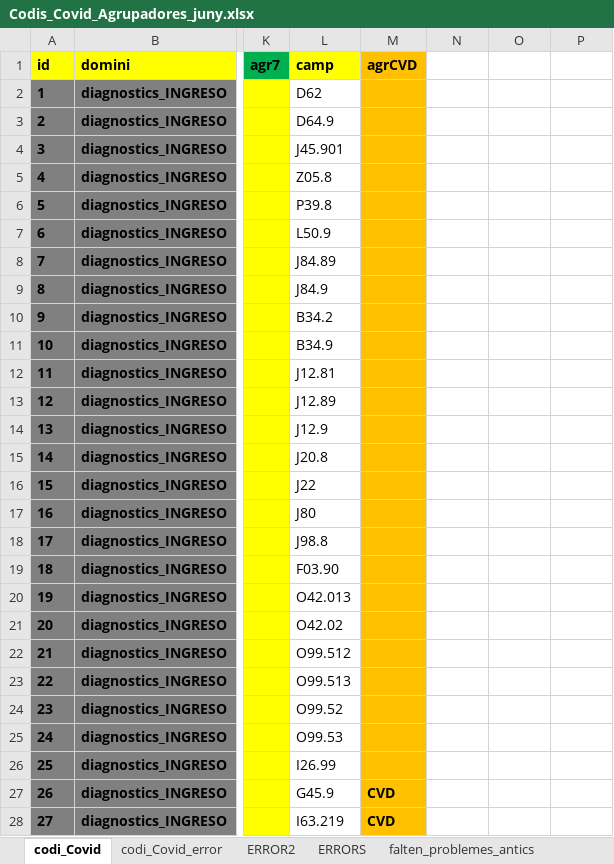
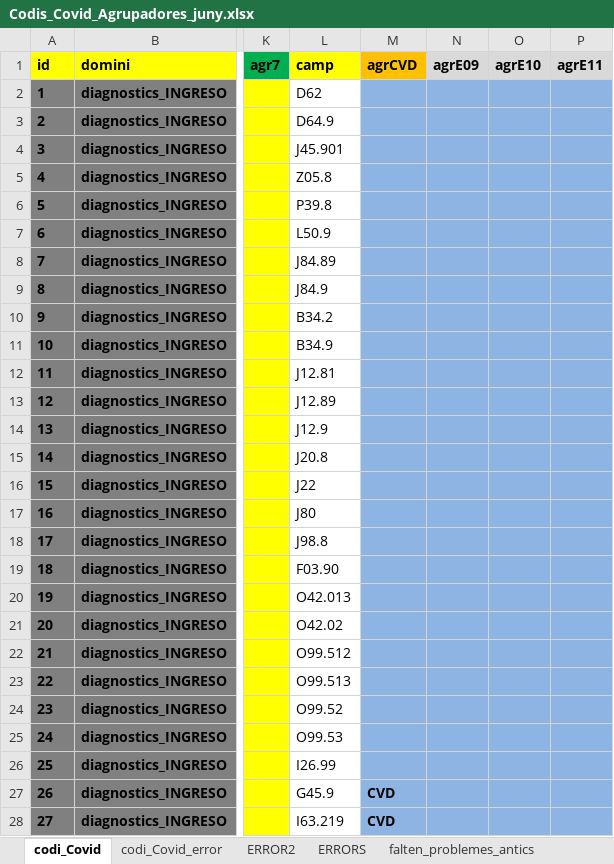
Before and after one commit to USR-DAPCAT/COVID2, an Excel workbook: Codis_Covid_Agrupadores_juny.xlsx, sheet codi_Covid, drawn as a sheet; only a part is shown, gaps mark what is left out; values as stored, in another font and other column widths than the file's, no borders; the diff covers the shown part only; the diff names each change by its address in the sheet, - before the commit and + after, or states it on an @@ line.

```diff
--- a/Codis_Covid_Agrupadores_juny.xlsx (sheet codi_Covid)
+++ b/Codis_Covid_Agrupadores_juny.xlsx (sheet codi_Covid)
-N1: (empty)
+N1: agrE09
-N1:P1 fill: none
+N1:P1 fill: #D9D9D9
-O1: (empty)
+O1: agrE10
-P1: (empty)
+P1: agrE11
-M2:M28 fill: #FFC000
+M2:M28 fill: #8EB4E3
-N2:P28 fill: none
+N2:P28 fill: #8EB4E3
```
Also changed, not shown: 21 edited cells and cell formats elsewhere in this sheet, sheet Comprovacio_FARMACS_AT5_AT7, conductor_Covid.xlsx, 5 other files.
